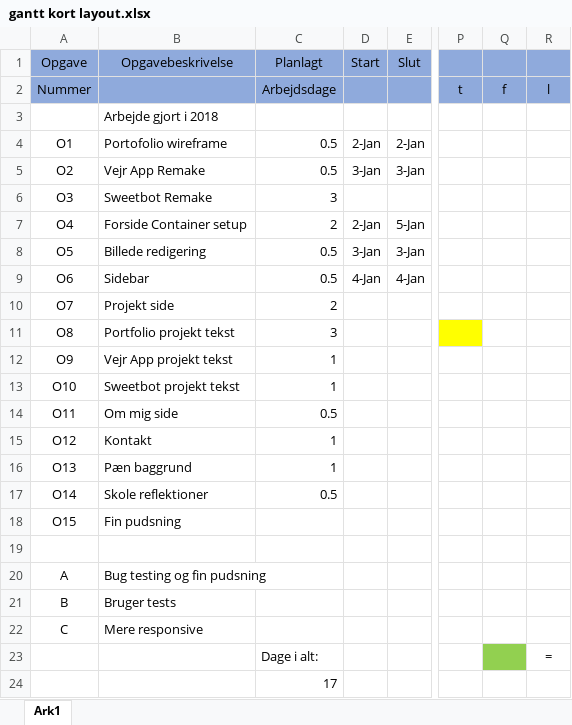
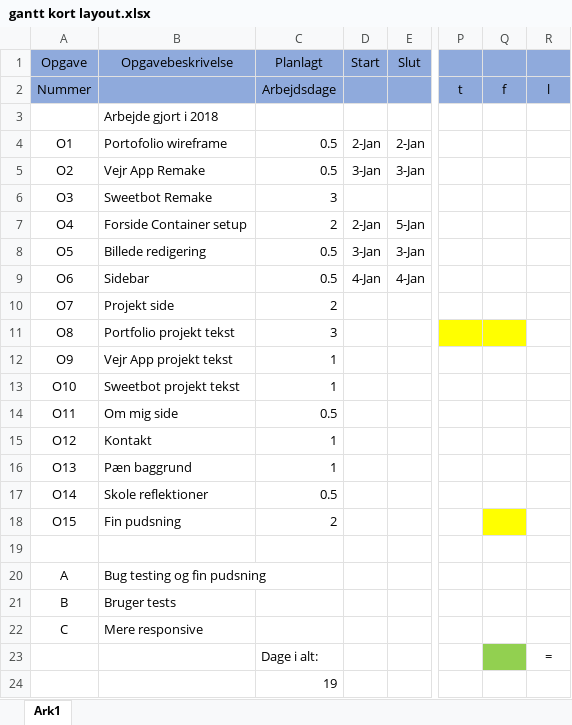
Before and after one commit to ThyMarX/eksamen, an Excel workbook: gantt kort layout.xlsx, sheet Ark1, drawn as a sheet; only a part is shown, gaps mark what is left out; values as stored, in another font and other column widths than the file's, no borders; the diff names each change by its address in the sheet, - before the commit and + after, or states it on an @@ line.

```diff
--- a/gantt kort layout.xlsx (sheet Ark1)
+++ b/gantt kort layout.xlsx (sheet Ark1)
-Q11 fill: none
+Q11 fill: #FFFF00
-C18 (Planlagt): (empty)
+C18 (Planlagt): 2
-Q18 fill: none
+Q18 fill: #FFFF00
-C24 (Planlagt): 17
+C24 (Planlagt): 19
```
Also changed, not shown: 25 other files.
